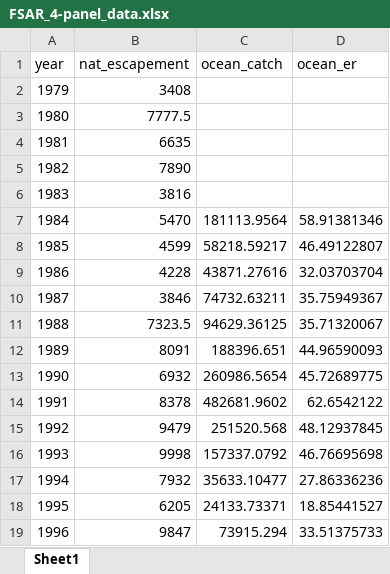
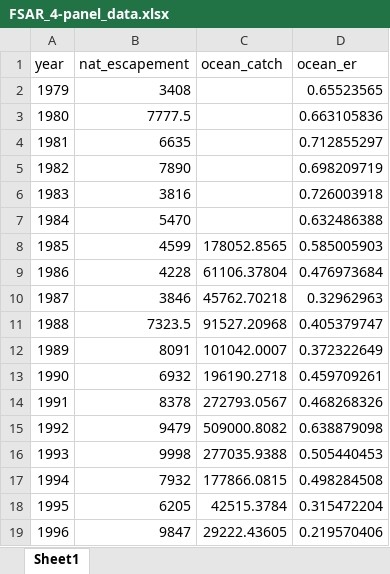
Before and after one commit to SCA-stock-assess/WCVI-CN-ResDoc, an Excel workbook: FSAR 4-panel plot/FSAR_4-panel_data.xlsx, sheet Sheet1, drawn as a sheet; only a part is shown; values as stored, in another font and other column widths than the file's, no borders; the diff covers the shown part only; the diff names each change by its address in the sheet, - before the commit and + after, or states it on an @@ line.

Commit message:
Update input data

```diff
--- a/FSAR 4-panel plot/FSAR_4-panel_data.xlsx (sheet Sheet1)
+++ b/FSAR 4-panel plot/FSAR_4-panel_data.xlsx (sheet Sheet1)
-D2 (ocean_er): (empty)
+D2 (ocean_er): 0.65523565
-D3 (ocean_er): (empty)
+D3 (ocean_er): 0.663105836
-D4 (ocean_er): (empty)
+D4 (ocean_er): 0.712855297
-D5 (ocean_er): (empty)
+D5 (ocean_er): 0.698209719
-D6 (ocean_er): (empty)
+D6 (ocean_er): 0.726003918
-C7 (ocean_catch): 181113.9564
+C7 (ocean_catch): (empty)
-D7 (ocean_er): 58.91381346
+D7 (ocean_er): 0.632486388
-C8 (ocean_catch): 58218.59217
+C8 (ocean_catch): 178052.8565
-D8 (ocean_er): 46.49122807
+D8 (ocean_er): 0.585005903
-C9 (ocean_catch): 43871.27616
+C9 (ocean_catch): 61106.37804
-D9 (ocean_er): 32.03703704
+D9 (ocean_er): 0.476973684
-C10 (ocean_catch): 74732.63211
+C10 (ocean_catch): 45762.70218
-D10 (ocean_er): 35.75949367
+D10 (ocean_er): 0.32962963
-C11 (ocean_catch): 94629.36125
+C11 (ocean_catch): 91527.20968
-D11 (ocean_er): 35.71320067
+D11 (ocean_er): 0.405379747
-C12 (ocean_catch): 188396.651
+C12 (ocean_catch): 101042.0007
-D12 (ocean_er): 44.96590093
+D12 (ocean_er): 0.372322649
-C13 (ocean_catch): 260986.5654
+C13 (ocean_catch): 196190.2718
-D13 (ocean_er): 45.72689775
+D13 (ocean_er): 0.459709261
-C14 (ocean_catch): 482681.9602
+C14 (ocean_catch): 272793.0567
-D14 (ocean_er): 62.6542122
+D14 (ocean_er): 0.468268326
-C15 (ocean_catch): 251520.568
+C15 (ocean_catch): 509000.8082
-D15 (ocean_er): 48.12937845
+D15 (ocean_er): 0.638879098
-C16 (ocean_catch): 157337.0792
+C16 (ocean_catch): 277035.9388
-D16 (ocean_er): 46.76695698
+D16 (ocean_er): 0.505440453
-C17 (ocean_catch): 35633.10477
+C17 (ocean_catch): 177866.0815
-D17 (ocean_er): 27.86336236
+D17 (ocean_er): 0.498284508
-C18 (ocean_catch): 24133.73371
+C18 (ocean_catch): 42515.3784
-D18 (ocean_er): 18.85441527
+D18 (ocean_er): 0.315472204
-C19 (ocean_catch): 73915.294
+C19 (ocean_catch): 29222.43605
-D19 (ocean_er): 33.51375733
+D19 (ocean_er): 0.219570406
```
Also changed, not shown: 52 edited cells elsewhere in this sheet.
